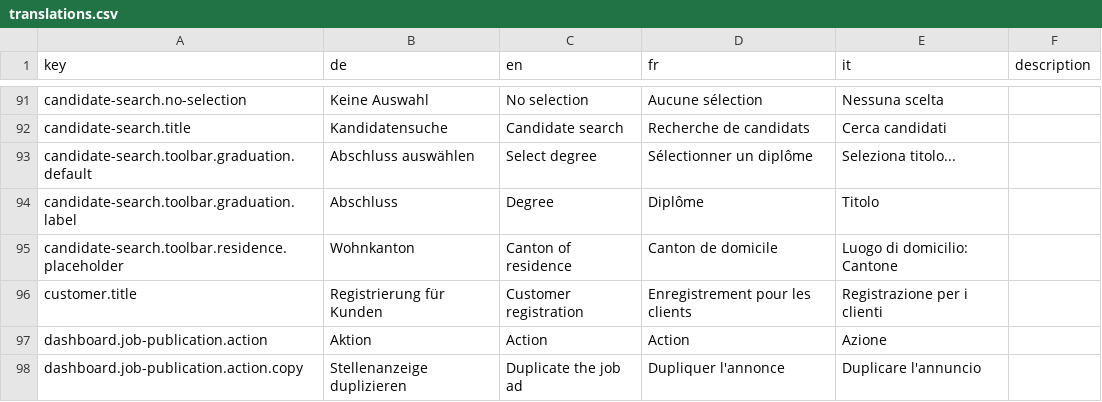
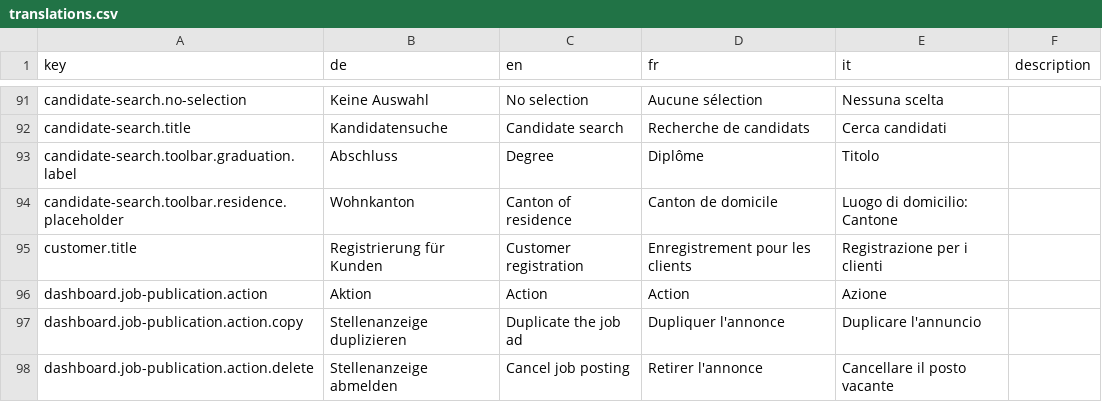
Before and after one commit to FeatureToggleStudy/alv-portal, a CSV file: alv-portal-ui/translations.csv, drawn as a sheet; only a part is shown, gaps mark what is left out; the shorter side is filled out with more unchanged rows; the diff names each change by its address in the sheet, - before the commit and + after, or states it on an @@ line.

Commit message:
DF 693 - changes in translation (delete not used label and replace with other default label)

```diff
--- a/alv-portal-ui/translations.csv
+++ b/alv-portal-ui/translations.csv
-row 93: candidate-search.toolbar.graduation.default | Abschluss auswählen | Select degree | Sélectionner un diplôme | Seleziona titolo...
```
Also changed, not shown: 1 other file.
